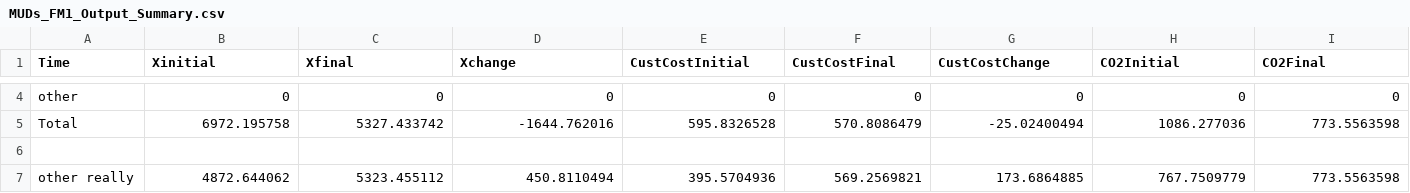
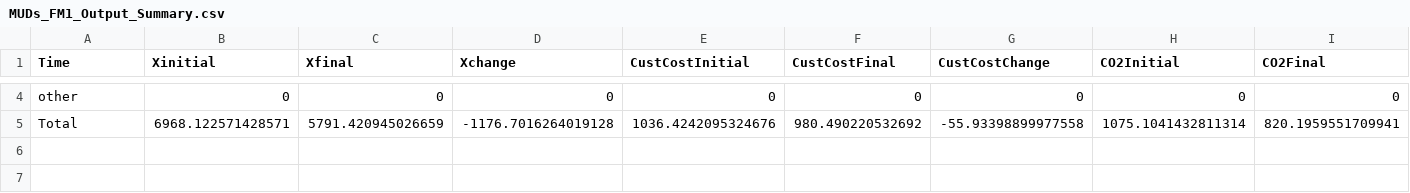
Before and after one commit to mjulian55/SmartCharge, a CSV file: Results/MUDs_FM1_Output_Summary.csv, drawn as a sheet; only a part is shown, gaps mark what is left out; rows hold the shown columns only; the diff covers the shown part only; the diff names each change by its address in the sheet, - before the commit and + after, or states it on an @@ line.

```diff
--- a/Results/MUDs_FM1_Output_Summary.csv
+++ b/Results/MUDs_FM1_Output_Summary.csv
-B5 (Xinitial): 6972.195758
+B5 (Xinitial): 6968.122571428571
-C5 (Xfinal): 5327.433742
+C5 (Xfinal): 5791.420945026659
-D5 (Xchange): -1644.762016
+D5 (Xchange): -1176.7016264019128
-E5 (CustCostInitial): 595.8326528
+E5 (CustCostInitial): 1036.4242095324676
-F5 (CustCostFinal): 570.8086479
+F5 (CustCostFinal): 980.490220532692
-G5 (CustCostChange): -25.02400494
+G5 (CustCostChange): -55.93398899977558
-H5 (CO2Initial): 1086.277036
+H5 (CO2Initial): 1075.1041432811314
-I5 (CO2Final): 773.5563598
+I5 (CO2Final): 820.1959551709941
-row 6: (empty)
-row 7: other really | 4872.644062 | 5323.455112 | 450.8110494 | 395.5704936 | 569.2569821 | 173.6864885 | 767.7509779 | 773.5563598
```
Also changed, not shown: 49 edited cells elsewhere in this file, Results/MUDs_FM1_Demand_Summary.csv, Results/MUDs_FM1_Output_All_Hours.csv, 2 other files.
